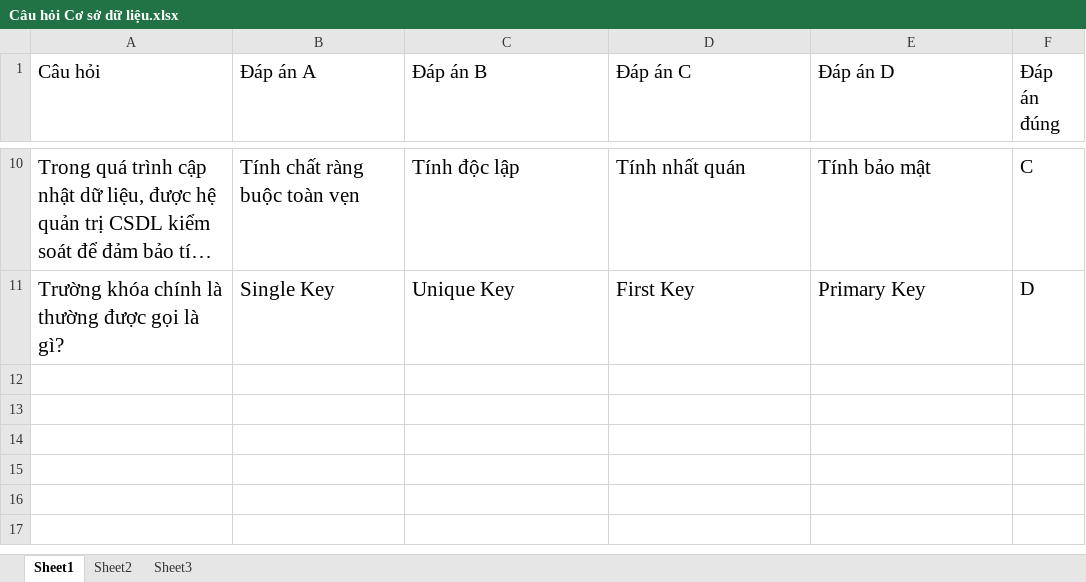
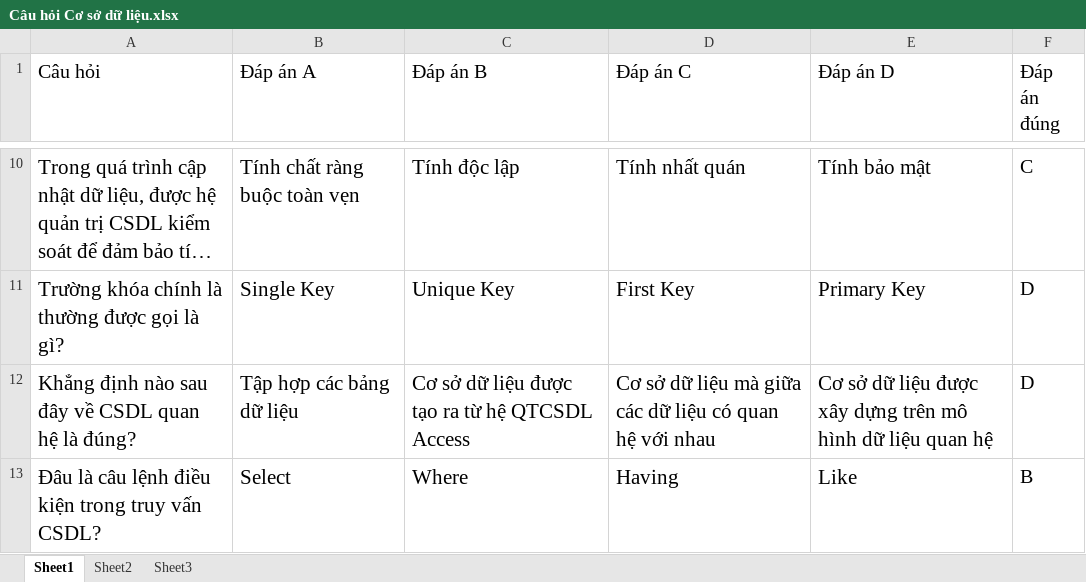
Before and after one commit to duycoem/DATN_UTC_2023, an Excel workbook: Câu hỏi Cơ sở dữ liệu.xlsx, sheet Sheet1, drawn as a sheet; only a part is shown, gaps mark what is left out; long unchanged cells end in …; values as stored, in another font and other column widths than the file's, no borders; the diff names each change by its address in the sheet, - before the commit and + after, or states it on an @@ line.

```diff
--- a/Câu hỏi Cơ sở dữ liệu.xlsx (sheet Sheet1)
+++ b/Câu hỏi Cơ sở dữ liệu.xlsx (sheet Sheet1)
+row 12: Khẳng định nào sau đây về CSDL quan hệ là đúng? | Tập hợp các bảng dữ liệu | Cơ sở dữ liệu được tạo ra từ hệ QTCSDL Access | Cơ sở dữ liệu mà giữa các dữ liệu có quan hệ với nhau | Cơ sở dữ liệu được xây dựng trên mô hình dữ liệu quan hệ | D
+row 13: Đâu là câu lệnh điều kiện trong truy vấn CSDL? | Select | Where | Having | Like | B
```
Also changed, not shown: Câu hỏi Java.xlsx, Câu hỏi Mạng máy tính.xlsx, 6 other files.
